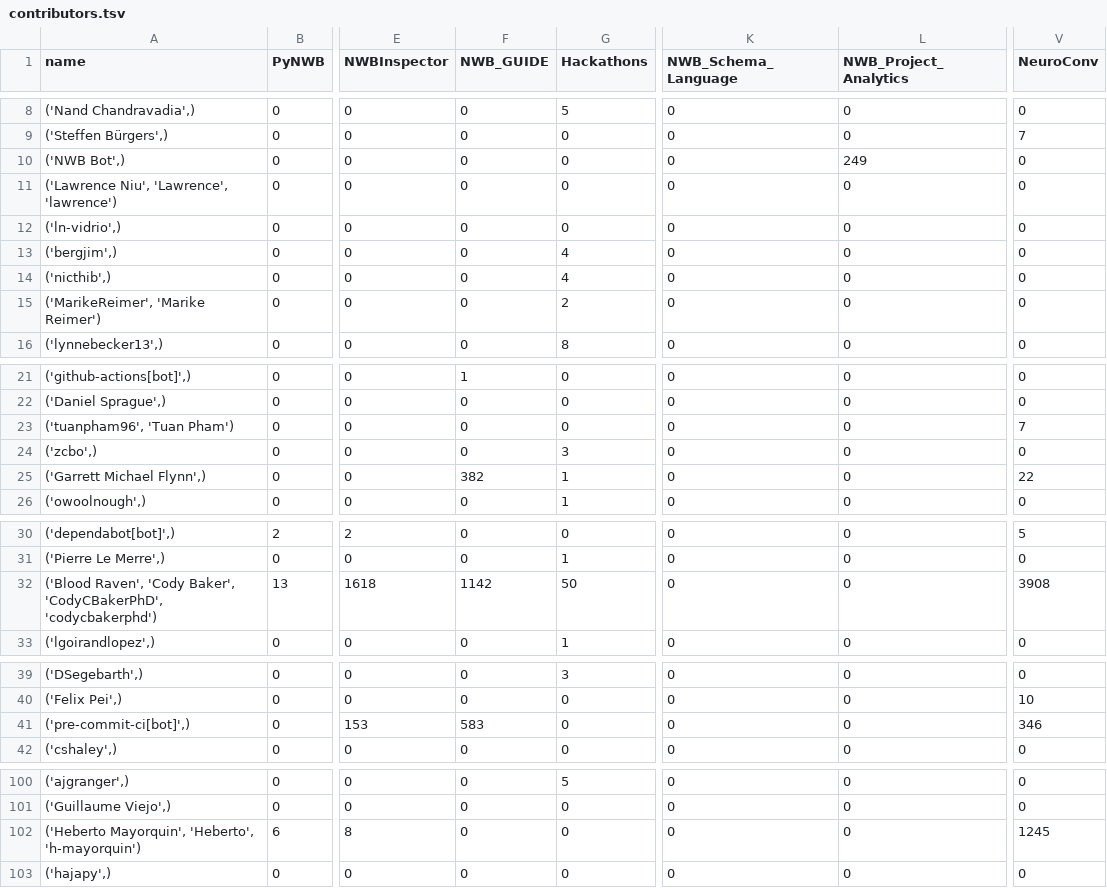
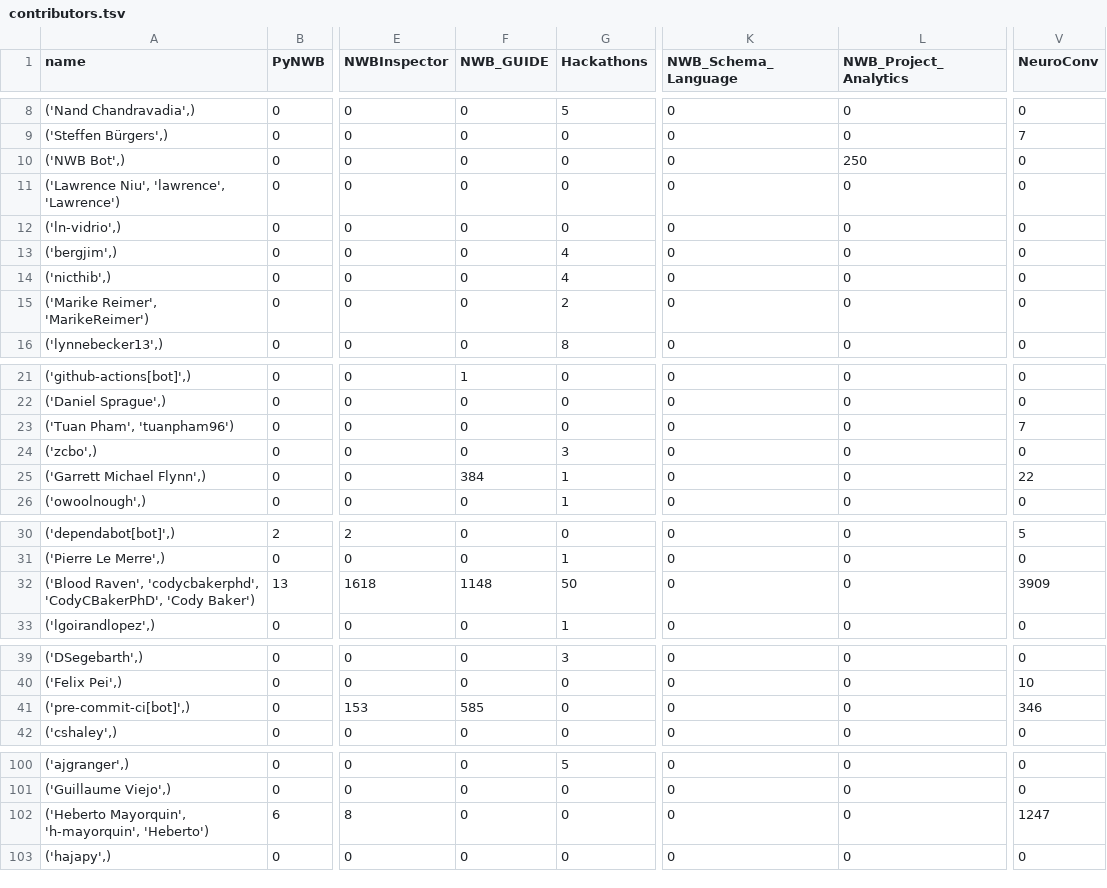
Before and after one commit to NeurodataWithoutBorders/nwb-project-analytics, a TSV file: data/contributors.tsv, drawn as a sheet; only a part is shown, gaps mark what is left out; the diff covers the shown part only; the diff names each change by its address in the sheet, - before the commit and + after, or states it on an @@ line.

```diff
--- a/data/contributors.tsv
+++ b/data/contributors.tsv
-L10 (NWB_Project_Analytics): 249
+L10 (NWB_Project_Analytics): 250
-A11 (name): ('Lawrence Niu', 'Lawrence', 'lawrence')
+A11 (name): ('Lawrence Niu', 'lawrence', 'Lawrence')
-A15 (name): ('MarikeReimer', 'Marike Reimer')
+A15 (name): ('Marike Reimer', 'MarikeReimer')
-A23 (name): ('tuanpham96', 'Tuan Pham')
+A23 (name): ('Tuan Pham', 'tuanpham96')
-F25 (NWB_GUIDE): 382
+F25 (NWB_GUIDE): 384
-A32 (name): ('Blood Raven', 'Cody Baker', 'CodyCBakerPhD', 'codycbakerphd')
+A32 (name): ('Blood Raven', 'codycbakerphd', 'CodyCBakerPhD', 'Cody Baker')
-F32 (NWB_GUIDE): 1142
+F32 (NWB_GUIDE): 1148
-V32 (NeuroConv): 3908
+V32 (NeuroConv): 3909
-F41 (NWB_GUIDE): 583
+F41 (NWB_GUIDE): 585
-A102 (name): ('Heberto Mayorquin', 'Heberto', 'h-mayorquin')
+A102 (name): ('Heberto Mayorquin', 'h-mayorquin', 'Heberto')
-V102 (NeuroConv): 1245
+V102 (NeuroConv): 1247
```
Also changed, not shown: 8 edited cells elsewhere in this file, 3 other files.
